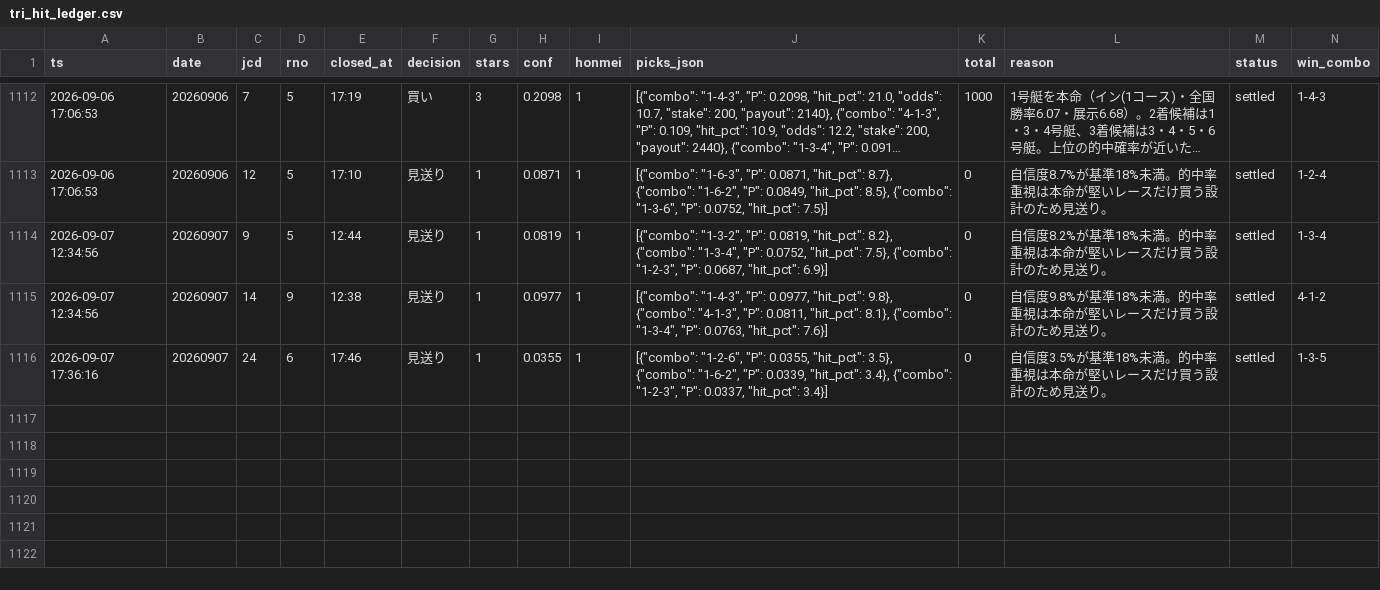
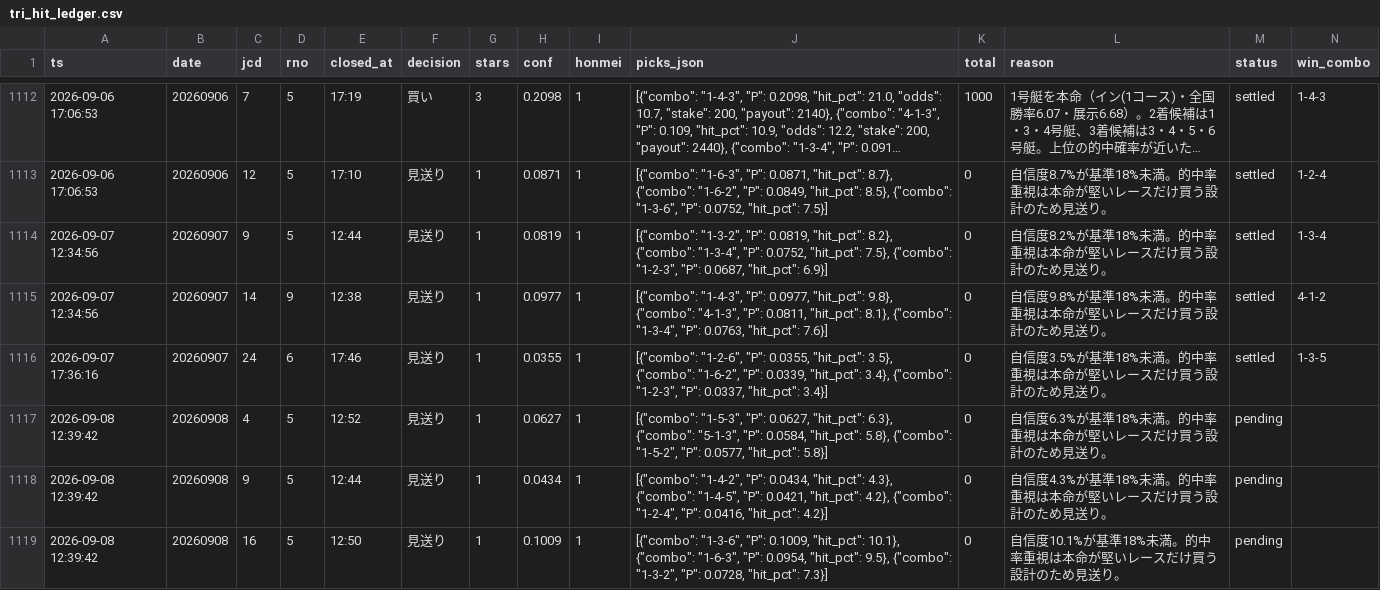
Before and after one commit to fujita-maker/boat-race-ai, a CSV file: data/tri_hit_ledger.csv, drawn as a sheet; only a part is shown, gaps mark what is left out; long unchanged cells end in …; rows hold the shown columns only; the diff names each change by its address in the sheet, - before the commit and + after, or states it on an @@ line.

```diff
--- a/data/tri_hit_ledger.csv
+++ b/data/tri_hit_ledger.csv
+row 1117: 2026-09-08 12:39:42 | 20260908 | 4 | 5 | 12:52 | 見送り | 1 | 0.0627 | 1 | [{"combo": "1-5-3", "P": 0.0627, "hit_pct": 6.3}, {"combo": "5-1-3", "P": 0.0584, "hit_pct": 5.8}, {"combo": "1-5-2", "P": 0.0577, "hit_pct": 5.8}] | 0 | 自信度6.3%が基準18%未満。的中率重視は本命が堅いレースだけ買う設計のため見送り。 | pending
+row 1118: 2026-09-08 12:39:42 | 20260908 | 9 | 5 | 12:44 | 見送り | 1 | 0.0434 | 1 | [{"combo": "1-4-2", "P": 0.0434, "hit_pct": 4.3}, {"combo": "1-4-5", "P": 0.0421, "hit_pct": 4.2}, {"combo": "1-2-4", "P": 0.0416, "hit_pct": 4.2}] | 0 | 自信度4.3%が基準18%未満。的中率重視は本命が堅いレースだけ買う設計のため見送り。 | pending
+row 1119: 2026-09-08 12:39:42 | 20260908 | 16 | 5 | 12:50 | 見送り | 1 | 0.1009 | 1 | [{"combo": "1-3-6", "P": 0.1009, "hit_pct": 10.1}, {"combo": "1-6-3", "P": 0.0954, "hit_pct": 9.5}, {"combo": "1-3-2", "P": 0.0728, "hit_pct": 7.3}] | 0 | 自信度10.1%が基準18%未満。的中率重視は本命が堅いレースだけ買う設計のため見送り。 | pending
```
